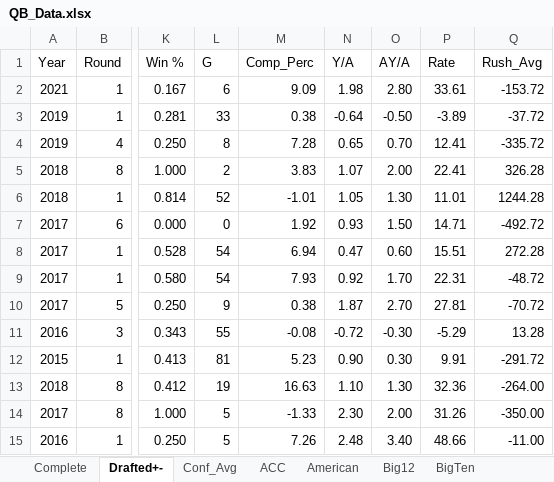
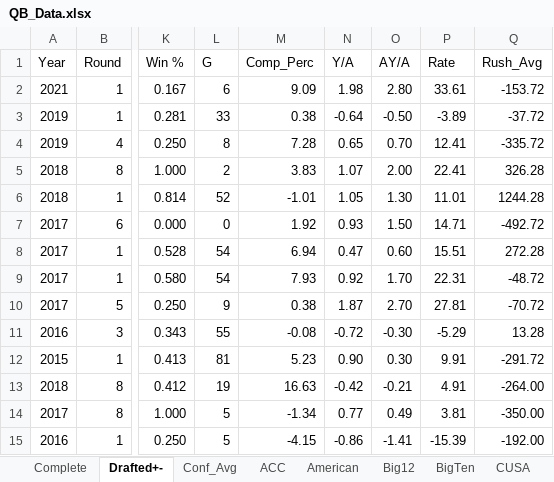
Before and after one commit to jrgood119/NFL_QB_Data, an Excel workbook: QB_Data.xlsx, sheet Drafted+-, drawn as a sheet; only a part is shown, gaps mark what is left out; values as stored, in another font and other column widths than the file's, no borders; the diff names each change by its address in the sheet, - before the commit and + after, or states it on an @@ line.

Commit message:
Added BigTen, CUSA, Ind, MAC data

```diff
--- a/QB_Data.xlsx (sheet Drafted+-)
+++ b/QB_Data.xlsx (sheet Drafted+-)
+sheet tab: CUSA
-N13 (Y/A): 1.10
+N13 (Y/A): -0.42
-O13 (AY/A): 1.30
+O13 (AY/A): -0.21
-P13 (Rate): 32.36
+P13 (Rate): 4.91
-M14 (Comp_Perc): -1.33
+M14 (Comp_Perc): -1.34
-N14 (Y/A): 2.30
+N14 (Y/A): 0.77
-O14 (AY/A): 2.00
+O14 (AY/A): 0.49
-P14 (Rate): 31.26
+P14 (Rate): 3.81
-M15 (Comp_Perc): 7.26
+M15 (Comp_Perc): -4.15
-N15 (Y/A): 2.48
+N15 (Y/A): -0.86
-O15 (AY/A): 3.40
+O15 (AY/A): -1.41
-P15 (Rate): 48.66
+P15 (Rate): -15.39
-Q15 (Rush_Avg): -11.00
+Q15 (Rush_Avg): -192.00
```
Also changed, not shown: sheet By_Year, sheet BigTen, sheet Conf_Avg, sheet ACC, sheet American, other sheet tabs, formulas that keep their value.
